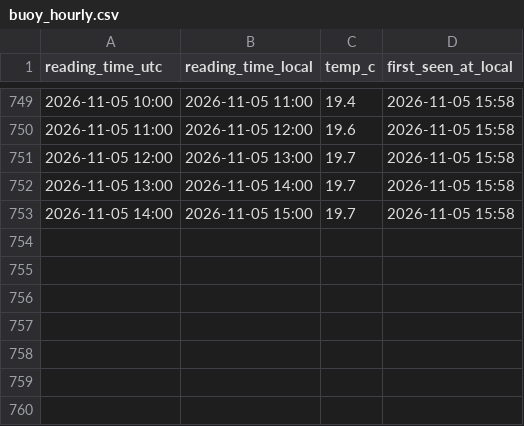
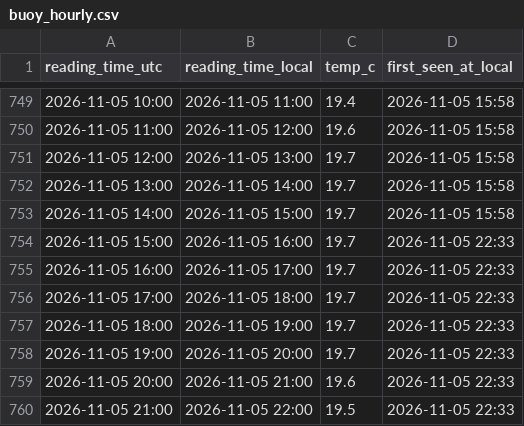
Before and after one commit to jezisko11/actual-web-data, a CSV file: buoy_hourly.csv, drawn as a sheet; only a part is shown, gaps mark what is left out.

```diff
--- a/buoy_hourly.csv
+++ b/buoy_hourly.csv
@@ -753 +753,8 @@ reading_time_utc,reading_time_local,temp_c,first_seen_at_local
 2026-11-05 14:00,2026-11-05 15:00,19.7,2026-11-05 15:58
+2026-11-05 15:00,2026-11-05 16:00,19.7,2026-11-05 22:33
+2026-11-05 16:00,2026-11-05 17:00,19.7,2026-11-05 22:33
+2026-11-05 17:00,2026-11-05 18:00,19.7,2026-11-05 22:33
+2026-11-05 18:00,2026-11-05 19:00,19.7,2026-11-05 22:33
+2026-11-05 19:00,2026-11-05 20:00,19.7,2026-11-05 22:33
+2026-11-05 20:00,2026-11-05 21:00,19.6,2026-11-05 22:33
+2026-11-05 21:00,2026-11-05 22:00,19.5,2026-11-05 22:33
```
